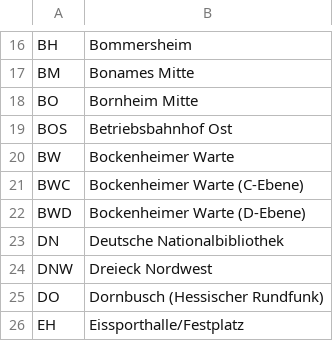
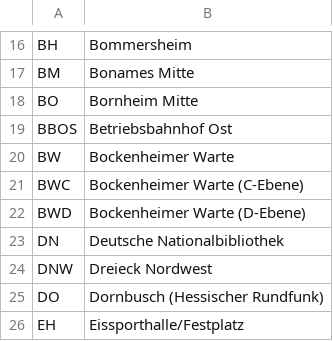
Before and after one commit to baeuchle/ds100bot, a CSV file: data_sources/vgfhst.csv, drawn as a sheet; only a part is shown, gaps mark what is left out.

Commit message:
FIX BB Ost

```diff
--- a/data_sources/vgfhst.csv
+++ b/data_sources/vgfhst.csv
@@ -18,3 +18,3 @@ BM;Bonames Mitte
 BO;Bornheim Mitte
-BOS;Betriebsbahnhof Ost
+BBOS;Betriebsbahnhof Ost
 BW;Bockenheimer Warte
```
